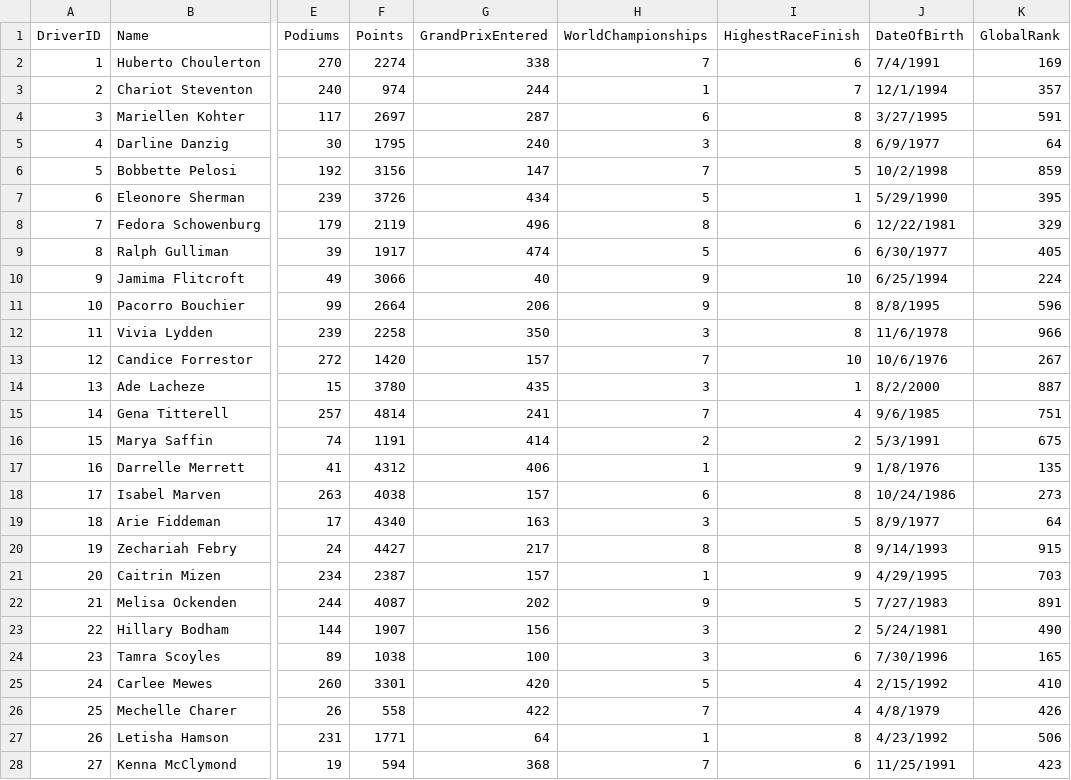
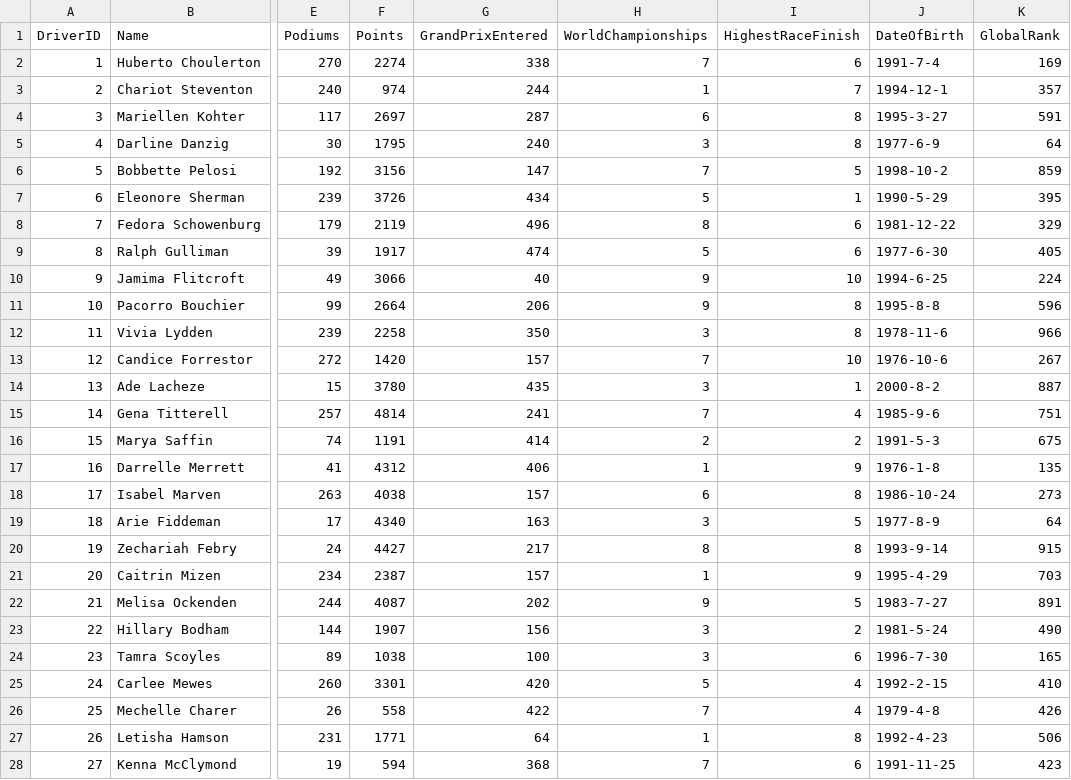
Before and after one commit to HarshithDR/F1_DBO, a CSV file: csv_files/Driver.csv, drawn as a sheet; only a part is shown, gaps mark what is left out; the diff covers the shown part only; the diff names each change by its address in the sheet, - before the commit and + after, or states it on an @@ line.

```diff
--- a/csv_files/Driver.csv
+++ b/csv_files/Driver.csv
-J2 (DateOfBirth): 7/4/1991
+J2 (DateOfBirth): 1991-7-4
-J3 (DateOfBirth): 12/1/1994
+J3 (DateOfBirth): 1994-12-1
-J4 (DateOfBirth): 3/27/1995
+J4 (DateOfBirth): 1995-3-27
-J5 (DateOfBirth): 6/9/1977
+J5 (DateOfBirth): 1977-6-9
-J6 (DateOfBirth): 10/2/1998
+J6 (DateOfBirth): 1998-10-2
-J7 (DateOfBirth): 5/29/1990
+J7 (DateOfBirth): 1990-5-29
-J8 (DateOfBirth): 12/22/1981
+J8 (DateOfBirth): 1981-12-22
-J9 (DateOfBirth): 6/30/1977
+J9 (DateOfBirth): 1977-6-30
-J10 (DateOfBirth): 6/25/1994
+J10 (DateOfBirth): 1994-6-25
-J11 (DateOfBirth): 8/8/1995
+J11 (DateOfBirth): 1995-8-8
-J12 (DateOfBirth): 11/6/1978
+J12 (DateOfBirth): 1978-11-6
-J13 (DateOfBirth): 10/6/1976
+J13 (DateOfBirth): 1976-10-6
-J14 (DateOfBirth): 8/2/2000
+J14 (DateOfBirth): 2000-8-2
-J15 (DateOfBirth): 9/6/1985
+J15 (DateOfBirth): 1985-9-6
-J16 (DateOfBirth): 5/3/1991
+J16 (DateOfBirth): 1991-5-3
-J17 (DateOfBirth): 1/8/1976
+J17 (DateOfBirth): 1976-1-8
-J18 (DateOfBirth): 10/24/1986
+J18 (DateOfBirth): 1986-10-24
-J19 (DateOfBirth): 8/9/1977
+J19 (DateOfBirth): 1977-8-9
-J20 (DateOfBirth): 9/14/1993
+J20 (DateOfBirth): 1993-9-14
-J21 (DateOfBirth): 4/29/1995
+J21 (DateOfBirth): 1995-4-29
-J22 (DateOfBirth): 7/27/1983
+J22 (DateOfBirth): 1983-7-27
-J23 (DateOfBirth): 5/24/1981
+J23 (DateOfBirth): 1981-5-24
-J24 (DateOfBirth): 7/30/1996
+J24 (DateOfBirth): 1996-7-30
-J25 (DateOfBirth): 2/15/1992
+J25 (DateOfBirth): 1992-2-15
-J26 (DateOfBirth): 4/8/1979
+J26 (DateOfBirth): 1979-4-8
-J27 (DateOfBirth): 4/23/1992
+J27 (DateOfBirth): 1992-4-23
-J28 (DateOfBirth): 11/25/1991
+J28 (DateOfBirth): 1991-11-25
```
Also changed, not shown: 3 edited cells elsewhere in this file, csv_files/Race.csv, csv_files/RaceDriverDetails.csv, 7 other files.
